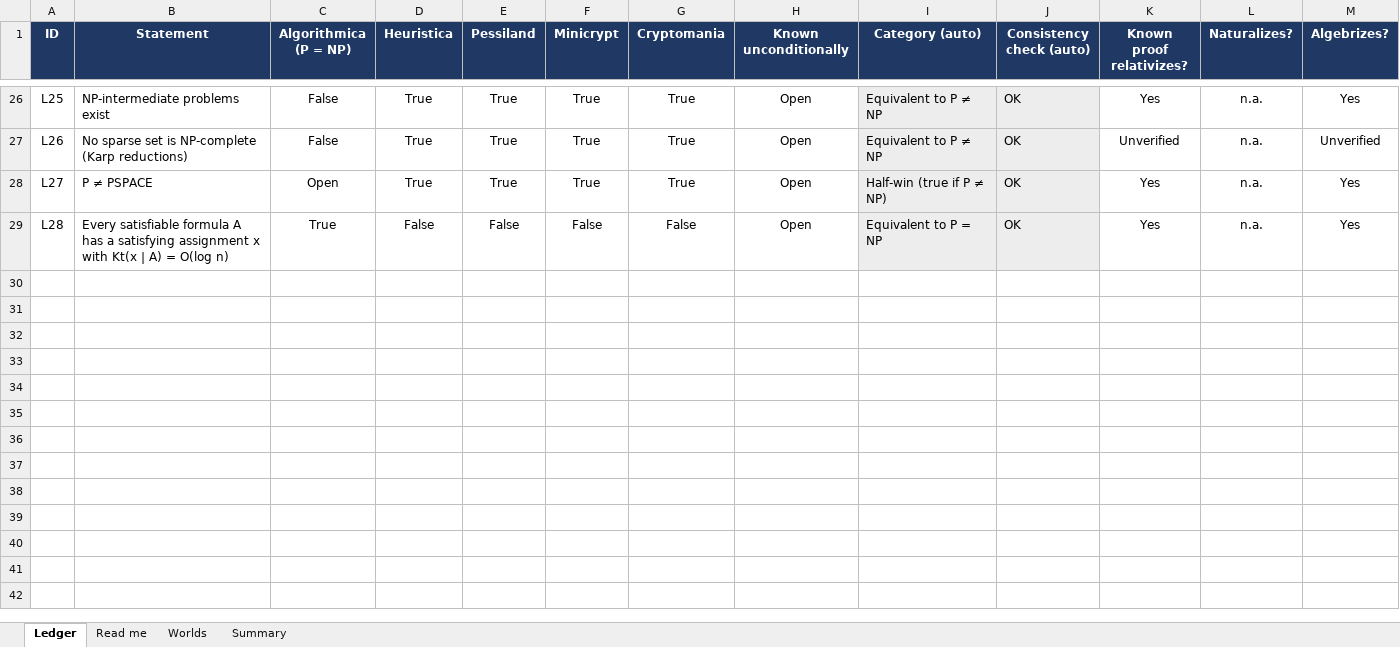
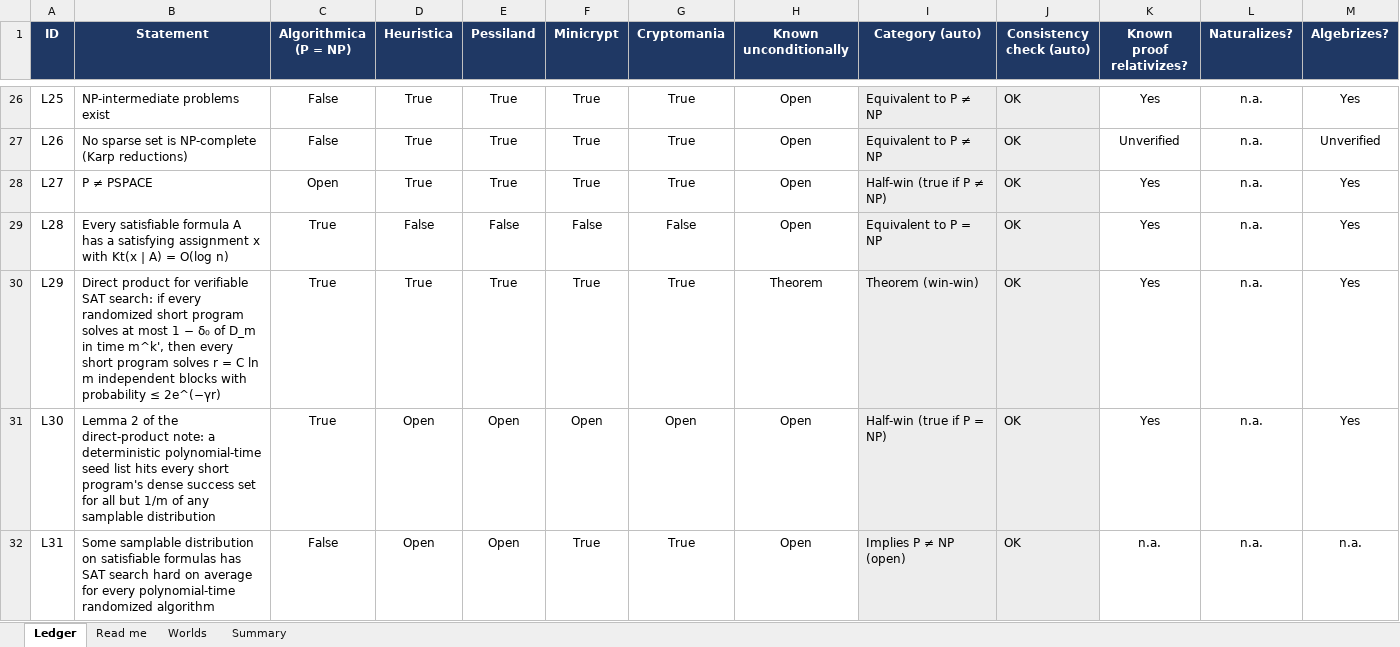
Before and after one commit to j15marti/pnp, an Excel workbook: research/agents/claude/world-ledger/P_vs_NP_World_Ledger.xlsx, sheet Ledger, drawn as a sheet; only a part is shown, gaps mark what is left out; values as stored, in another font and other column widths than the file's, no borders; charts and pictures and conditional formats not drawn; rows hold the shown columns only; the diff covers the shown part only; the diff names each change by its address in the sheet, - before the commit and + after, or states it on an @@ line.

```diff
--- a/research/agents/claude/world-ledger/P_vs_NP_World_Ledger.xlsx (sheet Ledger)
+++ b/research/agents/claude/world-ledger/P_vs_NP_World_Ledger.xlsx (sheet Ledger)
+row 30: L29 | Direct product for verifiable SAT search: if every randomized short program solves at most 1 − δ₀ of D_m in time m^k', then every short program solves r = C ln m independent blocks with probability ≤ 2e^(−γr) | True | True | True | True | True | Theorem | Theorem (win-win) | OK | Yes | n.a. | Yes
+row 31: L30 | Lemma 2 of the direct-product note: a deterministic polynomial-time seed list hits every short program's dense success set for all but 1/m of any samplable distribution | True | Open | Open | Open | Open | Open | Half-win (true if P = NP) | OK | Yes | n.a. | Yes
+row 32: L31 | Some samplable distribution on satisfiable formulas has SAT search hard on average for every polynomial-time randomized algorithm | False | Open | Open | True | True | Open | Implies P ≠ NP (open) | OK | n.a. | n.a. | n.a.
```
Also changed, not shown: 2 added rows elsewhere in this sheet, sheet Summary, 8 other files.
